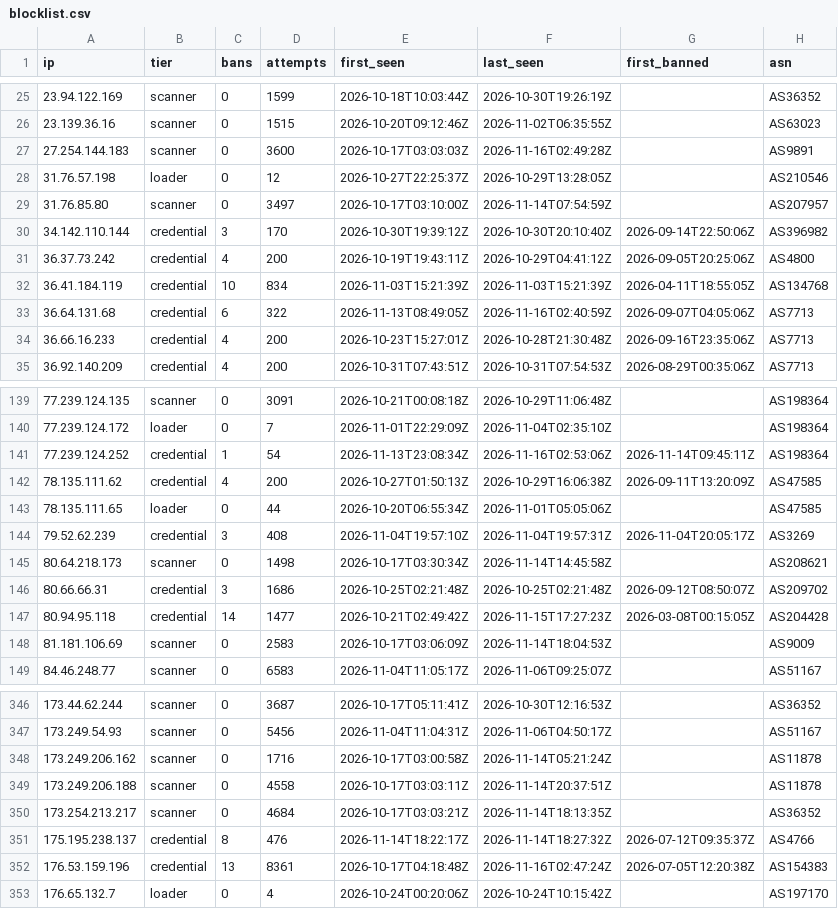
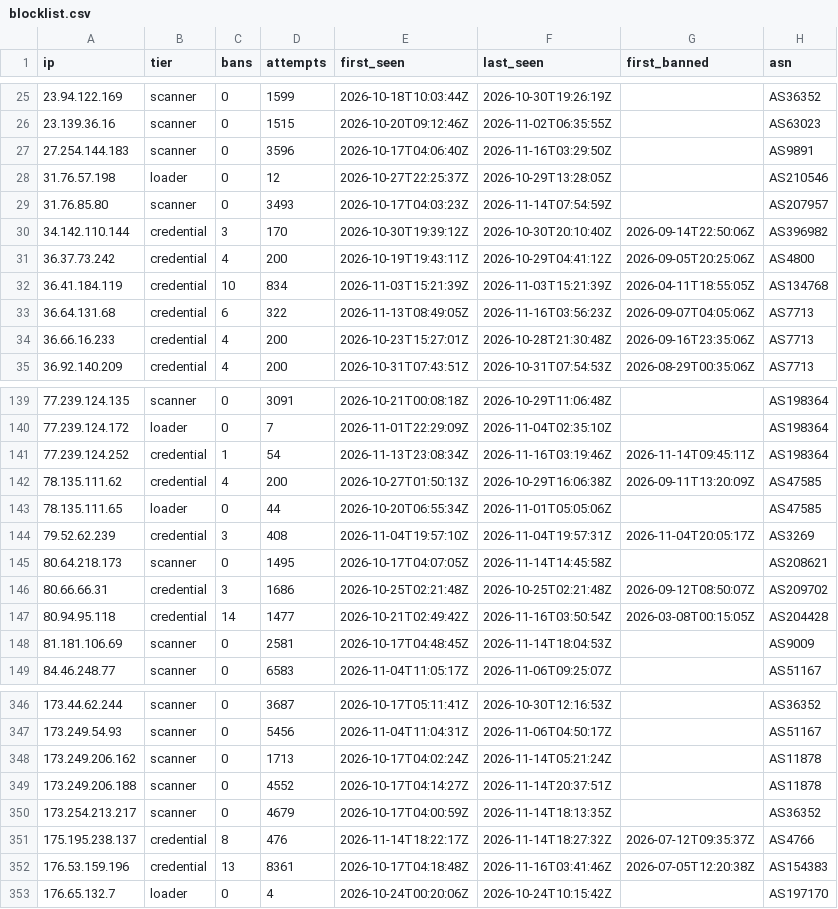
Before and after one commit to jacobyoby/honeypot-blocklist, a CSV file: blocklist.csv, drawn as a sheet; only a part is shown, gaps mark what is left out; the diff covers the shown part only.

```diff
--- a/blocklist.csv
+++ b/blocklist.csv
@@ -26,5 +26,5 @@ ip,tier,bans,attempts,first_seen,last_seen,first_banned,asn
 23.139.36.16,scanner,0,1515,2026-10-20T09:12:46Z,2026-11-02T06:35:55Z,,AS63023
-27.254.144.183,scanner,0,3600,2026-10-17T03:03:03Z,2026-11-16T02:49:28Z,,AS9891
+27.254.144.183,scanner,0,3596,2026-10-17T04:06:40Z,2026-11-16T03:29:50Z,,AS9891
 31.76.57.198,loader,0,12,2026-10-27T22:25:37Z,2026-10-29T13:28:05Z,,AS210546
-31.76.85.80,scanner,0,3497,2026-10-17T03:10:00Z,2026-11-14T07:54:59Z,,AS207957
+31.76.85.80,scanner,0,3493,2026-10-17T04:03:23Z,2026-11-14T07:54:59Z,,AS207957
 34.142.110.144,credential,3,170,2026-10-30T19:39:12Z,2026-10-30T20:10:40Z,2026-09-14T22:50:06Z,AS396982
@@ -32,3 +32,3 @@ ip,tier,bans,attempts,first_seen,last_seen,first_banned,asn
 36.41.184.119,credential,10,834,2026-11-03T15:21:39Z,2026-11-03T15:21:39Z,2026-04-11T18:55:05Z,AS134768
-36.64.131.68,credential,6,322,2026-11-13T08:49:05Z,2026-11-16T02:40:59Z,2026-09-07T04:05:06Z,AS7713
+36.64.131.68,credential,6,322,2026-11-13T08:49:05Z,2026-11-16T03:56:23Z,2026-09-07T04:05:06Z,AS7713
 36.66.16.233,credential,4,200,2026-10-23T15:27:01Z,2026-10-28T21:30:48Z,2026-09-16T23:35:06Z,AS7713
@@ -140,3 +140,3 @@ ip,tier,bans,attempts,first_seen,last_seen,first_banned,asn
 77.239.124.172,loader,0,7,2026-11-01T22:29:09Z,2026-11-04T02:35:10Z,,AS198364
-77.239.124.252,credential,1,54,2026-11-13T23:08:34Z,2026-11-16T02:53:06Z,2026-11-14T09:45:11Z,AS198364
+77.239.124.252,credential,1,54,2026-11-13T23:08:34Z,2026-11-16T03:19:46Z,2026-11-14T09:45:11Z,AS198364
 78.135.111.62,credential,4,200,2026-10-27T01:50:13Z,2026-10-29T16:06:38Z,2026-09-11T13:20:09Z,AS47585
@@ -144,6 +144,6 @@ ip,tier,bans,attempts,first_seen,last_seen,first_banned,asn
 79.52.62.239,credential,3,408,2026-11-04T19:57:10Z,2026-11-04T19:57:31Z,2026-11-04T20:05:17Z,AS3269
-80.64.218.173,scanner,0,1498,2026-10-17T03:30:34Z,2026-11-14T14:45:58Z,,AS208621
+80.64.218.173,scanner,0,1495,2026-10-17T04:07:05Z,2026-11-14T14:45:58Z,,AS208621
 80.66.66.31,credential,3,1686,2026-10-25T02:21:48Z,2026-10-25T02:21:48Z,2026-09-12T08:50:07Z,AS209702
-80.94.95.118,credential,14,1477,2026-10-21T02:49:42Z,2026-11-15T17:27:23Z,2026-03-08T00:15:05Z,AS204428
-81.181.106.69,scanner,0,2583,2026-10-17T03:06:09Z,2026-11-14T18:04:53Z,,AS9009
+80.94.95.118,credential,14,1477,2026-10-21T02:49:42Z,2026-11-16T03:50:54Z,2026-03-08T00:15:05Z,AS204428
+81.181.106.69,scanner,0,2581,2026-10-17T04:48:45Z,2026-11-14T18:04:53Z,,AS9009
 84.46.248.77,scanner,0,6583,2026-11-04T11:05:17Z,2026-11-06T09:25:07Z,,AS51167
@@ -347,7 +347,7 @@ ip,tier,bans,attempts,first_seen,last_seen,first_banned,asn
 173.249.54.93,scanner,0,5456,2026-11-04T11:04:31Z,2026-11-06T04:50:17Z,,AS51167
-173.249.206.162,scanner,0,1716,2026-10-17T03:00:58Z,2026-11-14T05:21:24Z,,AS11878
-173.249.206.188,scanner,0,4558,2026-10-17T03:03:11Z,2026-11-14T20:37:51Z,,AS11878
-173.254.213.217,scanner,0,4684,2026-10-17T03:03:21Z,2026-11-14T18:13:35Z,,AS36352
+173.249.206.162,scanner,0,1713,2026-10-17T04:02:24Z,2026-11-14T05:21:24Z,,AS11878
+173.249.206.188,scanner,0,4552,2026-10-17T04:14:27Z,2026-11-14T20:37:51Z,,AS11878
+173.254.213.217,scanner,0,4679,2026-10-17T04:00:59Z,2026-11-14T18:13:35Z,,AS36352
 175.195.238.137,credential,8,476,2026-11-14T18:22:17Z,2026-11-14T18:27:32Z,2026-07-12T09:35:37Z,AS4766
-176.53.159.196,credential,13,8361,2026-10-17T04:18:48Z,2026-11-16T02:47:24Z,2026-07-05T12:20:38Z,AS154383
+176.53.159.196,credential,13,8361,2026-10-17T04:18:48Z,2026-11-16T03:41:46Z,2026-07-05T12:20:38Z,AS154383
 176.65.132.7,loader,0,4,2026-10-24T00:20:06Z,2026-10-24T10:15:42Z,,AS197170
```
Also changed, not shown: 1 removed row and 92 edited cells elsewhere in this file, blocklist.misp.csv, 3 other files.
